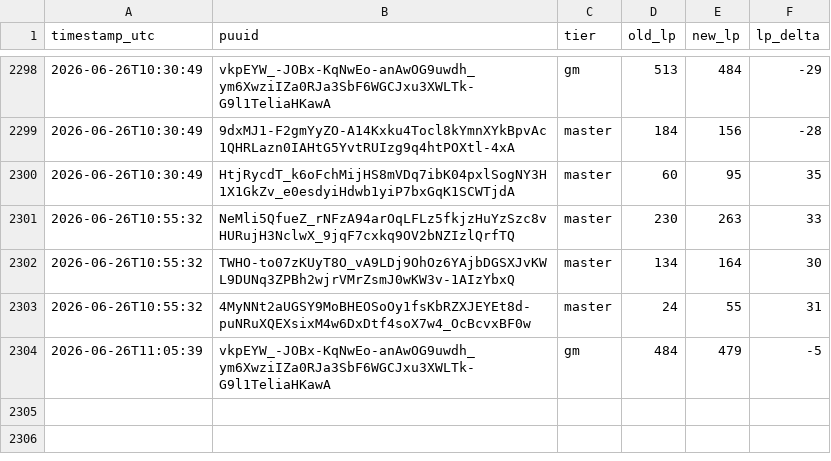
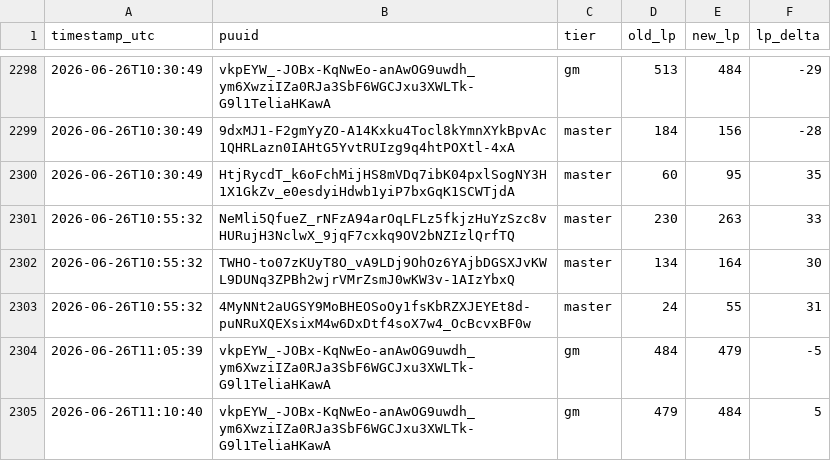
Before and after one commit to aasilvestre/lol-flex-tracker-2, a CSV file: data/lp_changes.csv, drawn as a sheet; only a part is shown, gaps mark what is left out.

```diff
--- a/data/lp_changes.csv
+++ b/data/lp_changes.csv
@@ -2304 +2304,2 @@ timestamp_utc,puuid,tier,old_lp,new_lp,lp_delta
 2026-06-26T11:05:39,vkpEYW_-JOBx-KqNwEo-anAwOG9uwdh_ym6XwziIZa0RJa3SbF6WGCJxu3XWLTk-G9l1TeliaHKawA,gm,484,479,-5
+2026-06-26T11:10:40,vkpEYW_-JOBx-KqNwEo-anAwOG9uwdh_ym6XwziIZa0RJa3SbF6WGCJxu3XWLTk-G9l1TeliaHKawA,gm,479,484,5
```
Also changed, not shown: data/player_current.csv.
